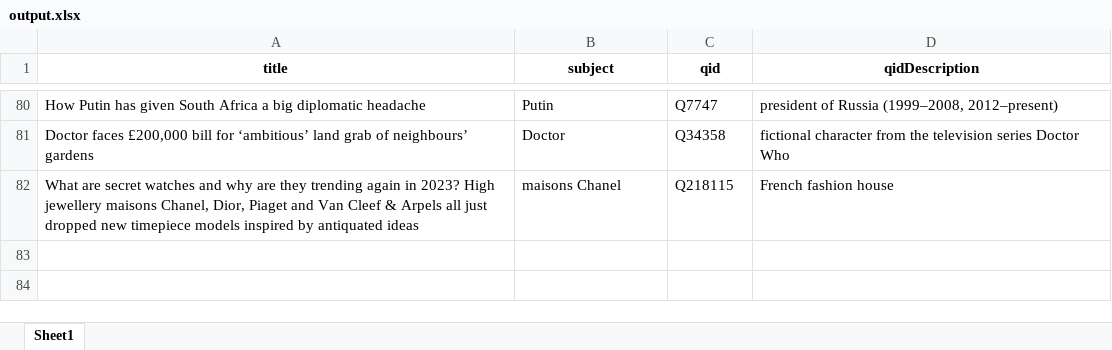
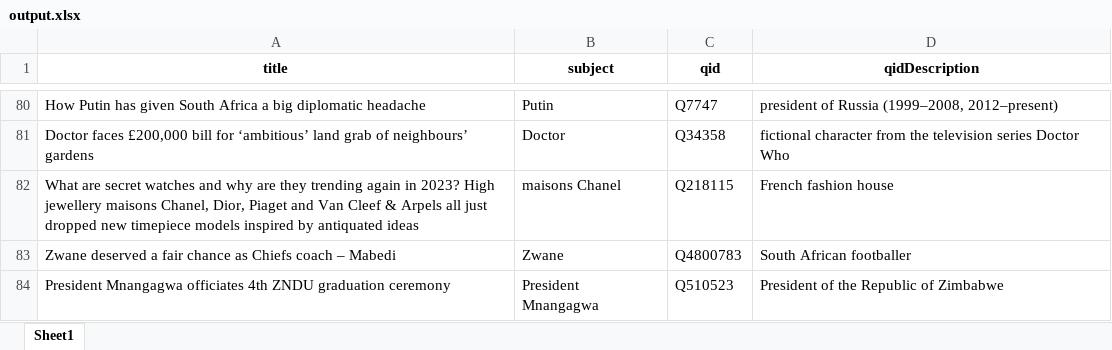
Before and after one commit to Davidwarchy/entitylink, an Excel workbook: output.xlsx, sheet Sheet1, drawn as a sheet; only a part is shown, gaps mark what is left out; values as stored, in another font and other column widths than the file's, no borders; the diff names each change by its address in the sheet, - before the commit and + after, or states it on an @@ line.

```diff
--- a/output.xlsx (sheet Sheet1)
+++ b/output.xlsx (sheet Sheet1)
+row 83: Zwane deserved a fair chance as Chiefs coach – Mabedi | Zwane | Q4800783 | South African footballer
+row 84: President Mnangagwa officiates 4th ZNDU graduation ceremony | President Mnangagwa | Q510523 | President of the Republic of Zimbabwe
```
Also changed, not shown: 2 other files.
